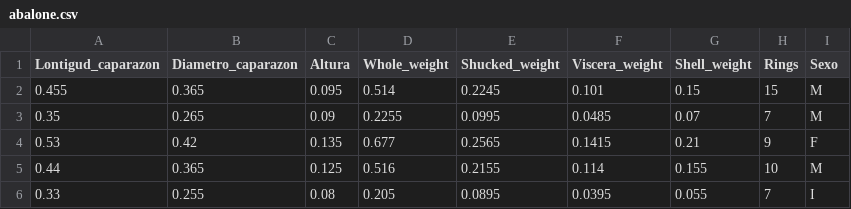
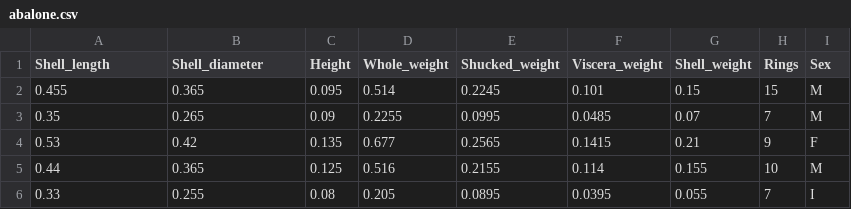
Before and after one commit to MaritzaB/classification_pattern, a CSV file: datasets/abalone.csv, drawn as a sheet; only a part is shown.

Commit message:
🗃️ Clean datasets

```diff
--- a/datasets/abalone.csv
+++ b/datasets/abalone.csv
@@ -1,2 +1,2 @@
-Lontigud_caparazon,Diametro_caparazon,Altura,Whole_weight,Shucked_weight,Viscera_weight,Shell_weight,Rings,Sexo
+Shell_length,Shell_diameter,Height,Whole_weight,Shucked_weight,Viscera_weight,Shell_weight,Rings,Sex
 0.455,0.365,0.095,0.514,0.2245,0.101,0.15,15,M
```
Also changed, not shown: datasets/bird.csv, 1 other file.
